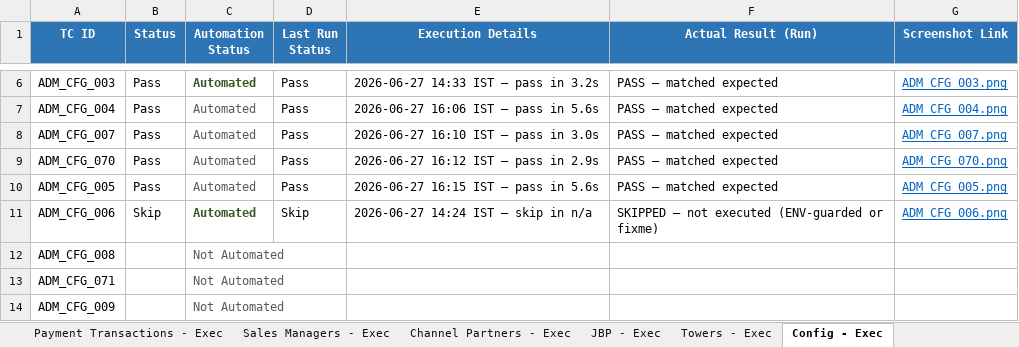
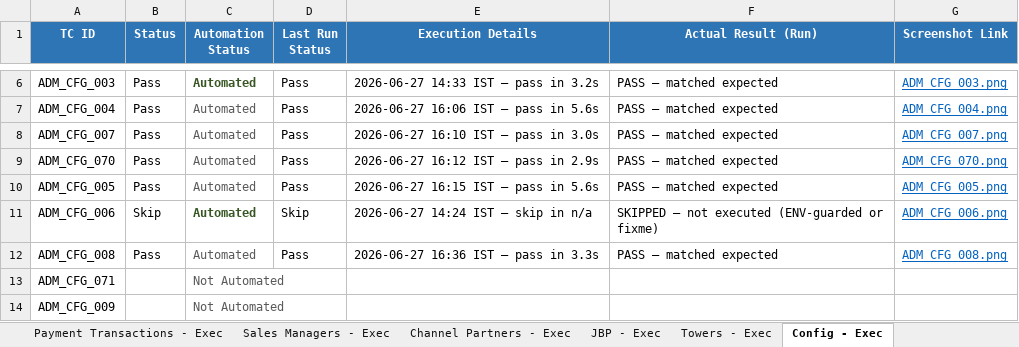
Before and after one commit to Anjalijha2/AI-Automation-hoabl, an Excel workbook: manual-qa-repository/07-execution/TestCases-AdminPortal.xlsx, sheet Config - Exec, drawn as a sheet; only a part is shown, gaps mark what is left out; values as stored, in another font and other column widths than the file's, no borders; the diff names each change by its address in the sheet, - before the commit and + after, or states it on an @@ line.

```diff
--- a/manual-qa-repository/07-execution/TestCases-AdminPortal.xlsx (sheet Config - Exec)
+++ b/manual-qa-repository/07-execution/TestCases-AdminPortal.xlsx (sheet Config - Exec)
-B12 (Status): (empty)
+B12 (Status): Pass
-C12 (Automation Status): Not Automated
+C12 (Automation Status): Automated
-D12 (Last Run Status): (empty)
+D12 (Last Run Status): Pass
-E12 (Execution Details): (empty)
+E12 (Execution Details): 2026-06-27 16:36 IST — pass in 3.3s
-F12 (Actual Result (Run)): (empty)
+F12 (Actual Result (Run)): PASS — matched expected
-G12 (Screenshot Link): (empty)
+G12 (Screenshot Link): ADM_CFG_008.png
```
Also changed, not shown: sheet Config - Master, 2 other files.
